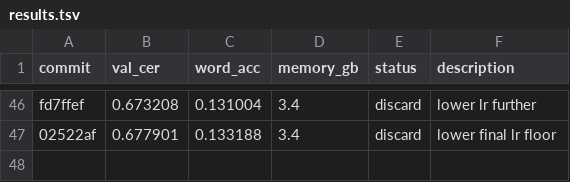
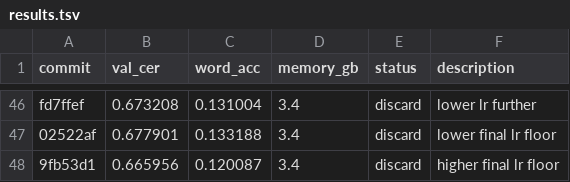
Before and after one commit to zhd36/ocr-autoresearch, a TSV file: results.tsv, drawn as a sheet; only a part is shown, gaps mark what is left out; the diff names each change by its address in the sheet, - before the commit and + after, or states it on an @@ line.

Commit message:
Discard experiment: higher final lr floor

```diff
--- a/results.tsv
+++ b/results.tsv
+row 48: 9fb53d1 | 0.665956 | 0.120087 | 3.4 | discard | higher final lr floor
```
Also changed, not shown: 1 other file.
